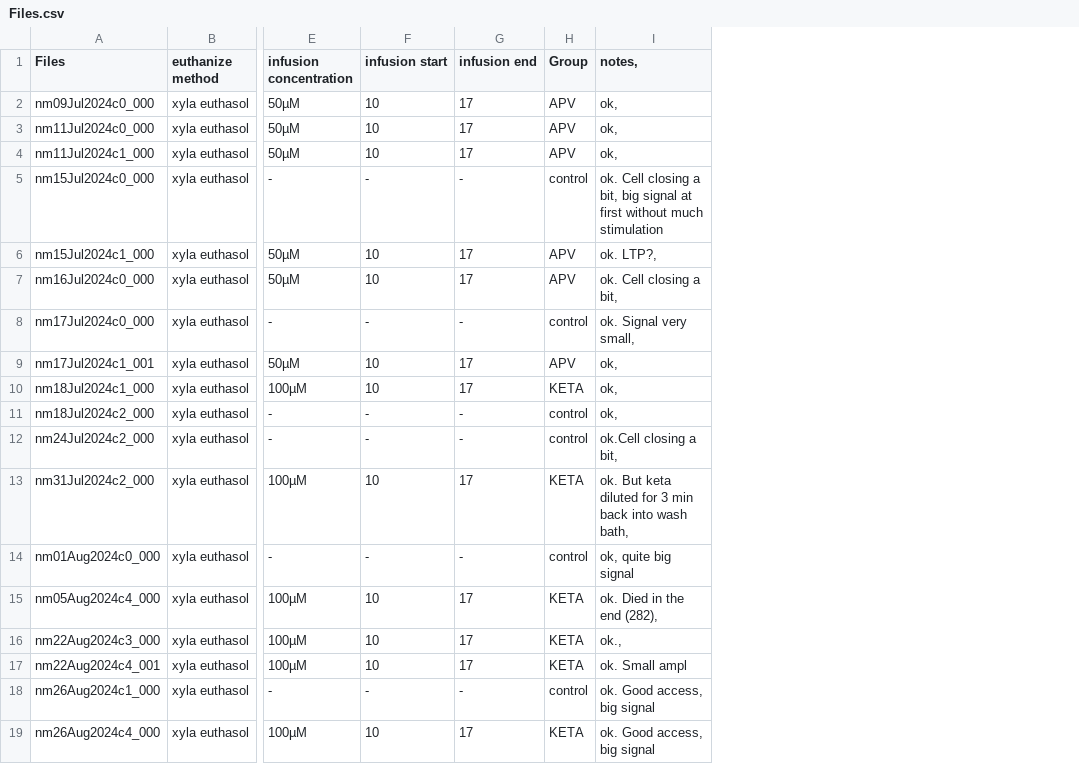
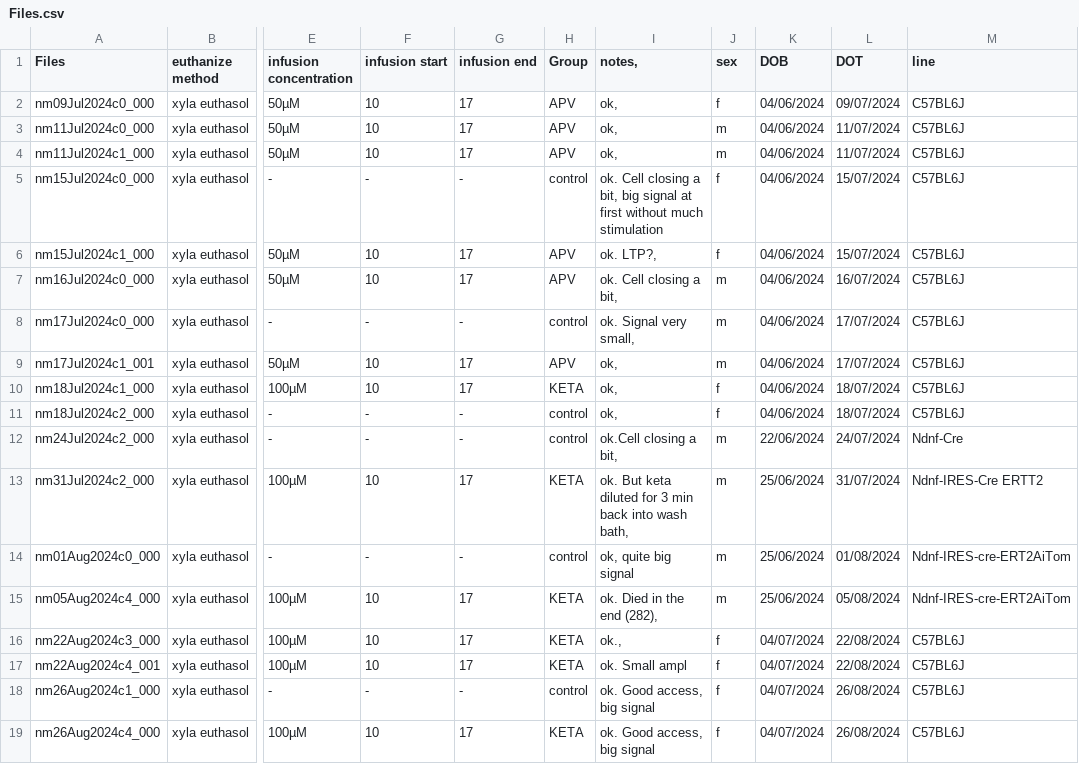
Before and after one commit to LauraGonzalez2000/Intracellular_recording, a CSV file: src/Files.csv, drawn as a sheet; only a part is shown, gaps mark what is left out; the diff names each change by its address in the sheet, - before the commit and + after, or states it on an @@ line.

Commit message:
info about animals added

```diff
--- a/src/Files.csv
+++ b/src/Files.csv
+column J (sex), rows 2-19: f | m | m | f | f | m | m | m | f | f | m | m | m | m | f | f | f | f
+column K (DOB), rows 2-19: 04/06/2024 | 04/06/2024 | 04/06/2024 | 04/06/2024 | 04/06/2024 | 04/06/2024 | 04/06/2024 | 04/06/2024 | 04/06/2024 | 04/06/2024 | 22/06/2024 | 25/06/2024 | 25/06/2024 | 25/06/2024 | 04/07/2024 | 04/07/2024 | 04/07/2024 | 04/07/2024
+column L (DOT), rows 2-19: 09/07/2024 | 11/07/2024 | 11/07/2024 | 15/07/2024 | 15/07/2024 | 16/07/2024 | 17/07/2024 | 17/07/2024 | 18/07/2024 | 18/07/2024 | 24/07/2024 | 31/07/2024 | 01/08/2024 | 05/08/2024 | 22/08/2024 | 22/08/2024 | 26/08/2024 | 26/08/2024
+column M (line), rows 2-19: C57BL6J | C57BL6J | C57BL6J | C57BL6J | C57BL6J | C57BL6J | C57BL6J | C57BL6J | C57BL6J | C57BL6J | Ndnf-Cre | Ndnf-IRES-Cre ERTT2 | Ndnf-IRES-cre-ERT2AiTom | Ndnf-IRES-cre-ERT2AiTom | C57BL6J | C57BL6J | C57BL6J | C57BL6J
```
